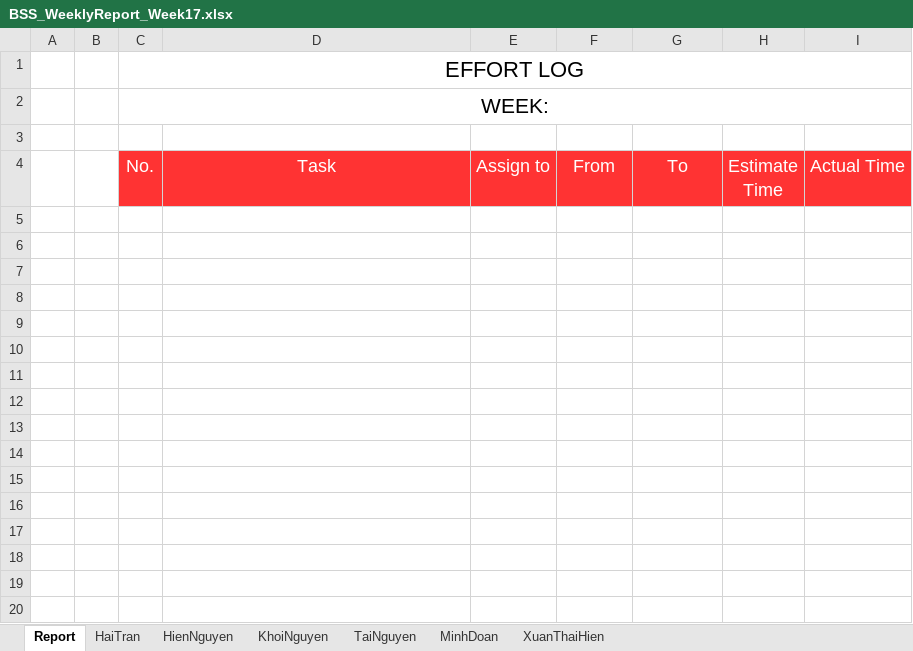
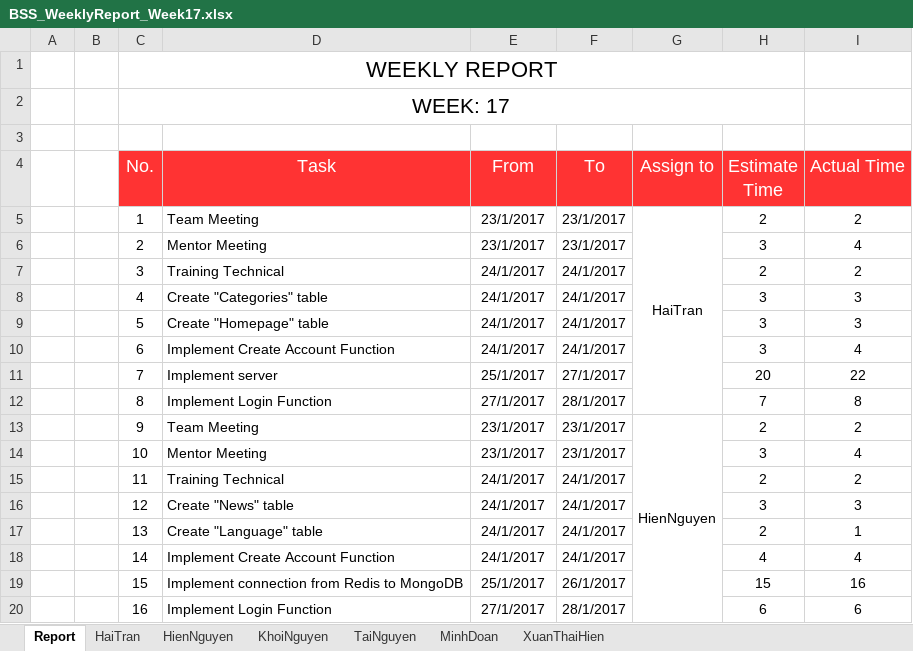
Before and after one commit to Haitrancntt/CapstonProject, an Excel workbook: 1.DELIVERABLE/1.10 EFFORT_LOG/Week17/BSS_WeeklyReport_Week17.xlsx, sheet Report, drawn as a sheet; only a part is shown; values as stored, in another font and other column widths than the file's, no borders; charts and pictures not drawn; removed rows and columns are numbered as before the commit, all else as after; the diff covers the shown part only; the diff names each change by its address in the sheet, - before the commit and + after, or states it on an @@ line.

```diff
--- a/1.DELIVERABLE/1.10 EFFORT_LOG/Week17/BSS_WeeklyReport_Week17.xlsx (sheet Report)
+++ b/1.DELIVERABLE/1.10 EFFORT_LOG/Week17/BSS_WeeklyReport_Week17.xlsx (sheet Report)
-C1 (No.): EFFORT LOG
+C1 (No.): WEEKLY REPORT
-C1:I1 merged
+C1:H1 merged
-C2 (No.): WEEK:
+C2 (No.): WEEK: 17
-C2:I2 merged
+C2:H2 merged
-E4: Assign to
+E4: From
-F4: From
+F4: To
-G4: To
+G4: Assign to
+row 5:  |  | 1 | Team Meeting | 23/1/2017 | 23/1/2017 | HaiTran | 2 | 2
+row 6:  |  | 2 | Mentor Meeting | 23/1/2017 | 23/1/2017 |  | 3 | 4
+row 7:  |  | 3 | Training Technical | 24/1/2017 | 24/1/2017 |  | 2 | 2
+row 8:  |  | 4 | Create "Categories" table | 24/1/2017 | 24/1/2017 |  | 3 | 3
+row 9:  |  | 5 | Create "Homepage" table | 24/1/2017 | 24/1/2017 |  | 3 | 3
+row 10:  |  | 6 | Implement Create Account Function | 24/1/2017 | 24/1/2017 |  | 3 | 4
+row 11:  |  | 7 | Implement server | 25/1/2017 | 27/1/2017 |  | 20 | 22
+row 12:  |  | 8 | Implement Login Function | 27/1/2017 | 28/1/2017 |  | 7 | 8
+row 13:  |  | 9 | Team Meeting | 23/1/2017 | 23/1/2017 | HienNguyen | 2 | 2
+row 14:  |  | 10 | Mentor Meeting | 23/1/2017 | 23/1/2017 |  | 3 | 4
+row 15:  |  | 11 | Training Technical | 24/1/2017 | 24/1/2017 |  | 2 | 2
+row 16:  |  | 12 | Create "News" table | 24/1/2017 | 24/1/2017 |  | 3 | 3
+row 17:  |  | 13 | Create "Language" table | 24/1/2017 | 24/1/2017 |  | 2 | 1
+row 18:  |  | 14 | Implement Create Account Function | 24/1/2017 | 24/1/2017 |  | 4 | 4
+row 19:  |  | 15 | Implement connection from Redis to MongoDB | 25/1/2017 | 26/1/2017 |  | 15 | 16
+row 20:  |  | 16 | Implement Login Function | 27/1/2017 | 28/1/2017 |  | 6 | 6
```
Also changed, not shown: 35 added rows elsewhere in this sheet, charts or pictures, 1.DELIVERABLE/1.10 EFFORT_LOG/Week11/BSS_WeeklyReport_Week11.xlsx, 1.DELIVERABLE/1.10 EFFORT_LOG/Week12/BSS_WeeklyReport_Week12.xlsx, 18 other files.
